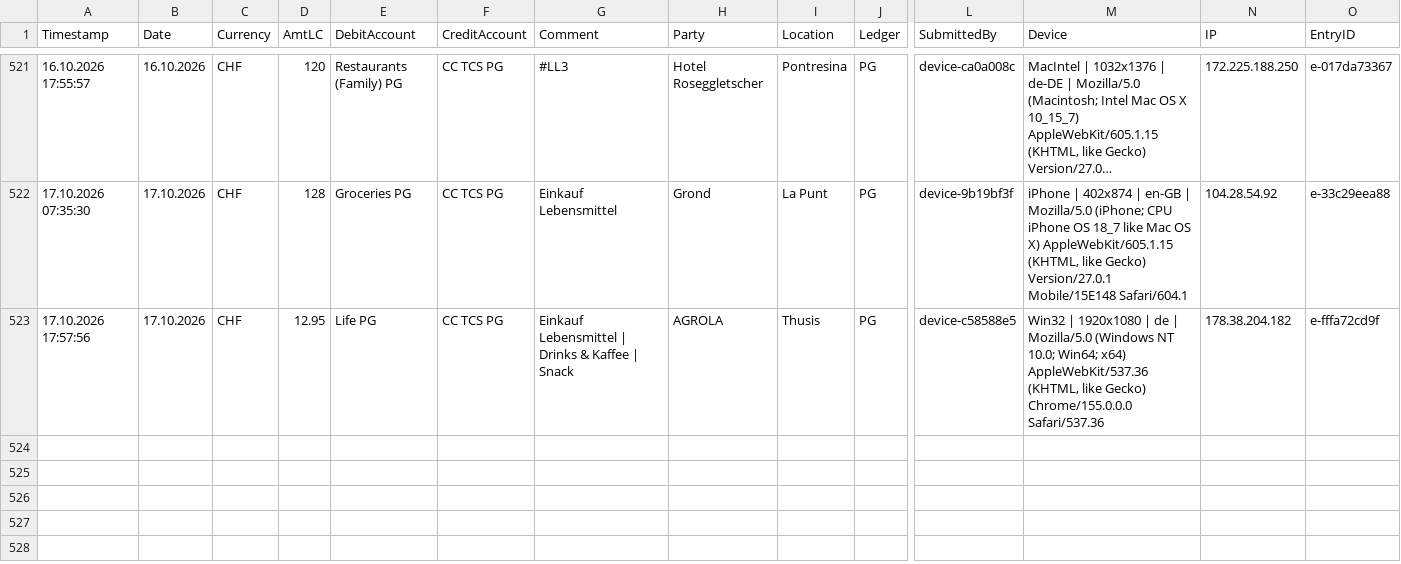
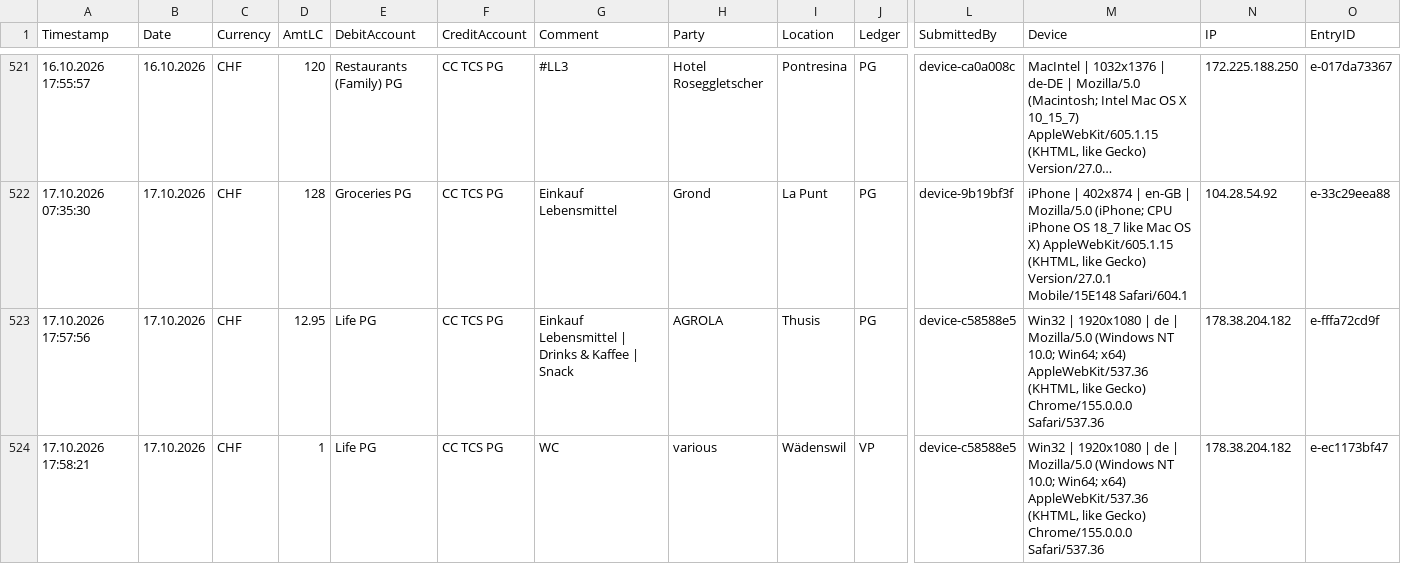
Before and after one commit to Munotstadt/accountingdatacollector, a CSV file: accounting_entries.csv, drawn as a sheet; only a part is shown, gaps mark what is left out; long unchanged cells end in …; rows hold the shown columns only; the diff names each change by its address in the sheet, - before the commit and + after, or states it on an @@ line.

Commit message:
Add ledger entry 17.10.2026 · various · CHF 1

```diff
--- a/accounting_entries.csv
+++ b/accounting_entries.csv
+row 524: 17.10.2026 17:58:21 | 17.10.2026 | CHF | 1 | Life PG | CC TCS PG | WC | various | Wädenswil | VP | device-c58588e5 | Win32 | 1920x1080 | de | Mozilla/5.0 (Windows NT 10.0; Win64; x64) AppleWebKit/537.36 (KHTML, like Gecko) Chrome/155.0.0.0 Safari/537.36 | 178.38.204.182 | e-ec1173bf47
```
